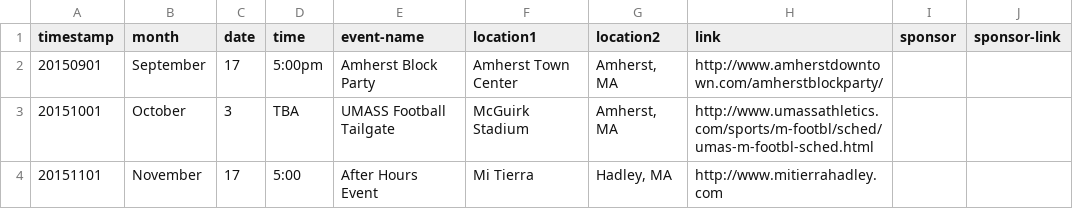
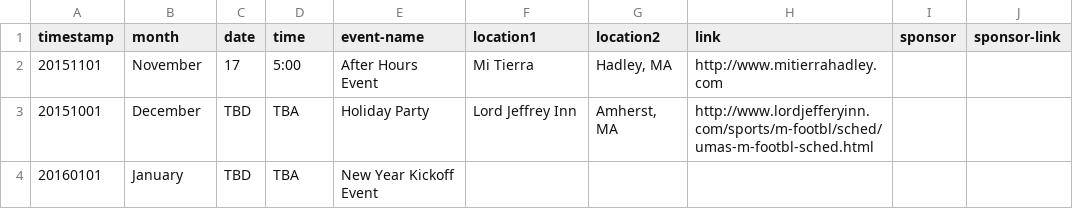
Before and after one commit to clearbold/ayp, a CSV file: _data/events.csv, drawn as a sheet.

Commit message:
Update events.csv

```diff
--- a/_data/events.csv
+++ b/_data/events.csv
@@ -1,4 +1,4 @@
 "timestamp","month","date","time","event-name","location1","location2","link","sponsor","sponsor-link"
-"20150901","September","17","5:00pm","Amherst Block Party","Amherst Town Center","Amherst, MA","http://www.amherstdowntown.com/amherstblockparty/","",""
-"20151001","October","3","TBA","UMASS Football Tailgate","McGuirk Stadium","Amherst, MA","http://www.umassathletics.com/sports/m-footbl/sched/umas-m-footbl-sched.html","",""
 "20151101","November","17","5:00","After Hours Event","Mi Tierra","Hadley, MA","http://www.mitierrahadley.com","",""
+"20151001","December","TBD","TBA","Holiday Party","Lord Jeffrey Inn","Amherst, MA","http://www.lordjefferyinn.com/sports/m-footbl/sched/umas-m-footbl-sched.html","",""
+"20160101","January","TBD","TBA","New Year Kickoff Event","","","","",""
```
